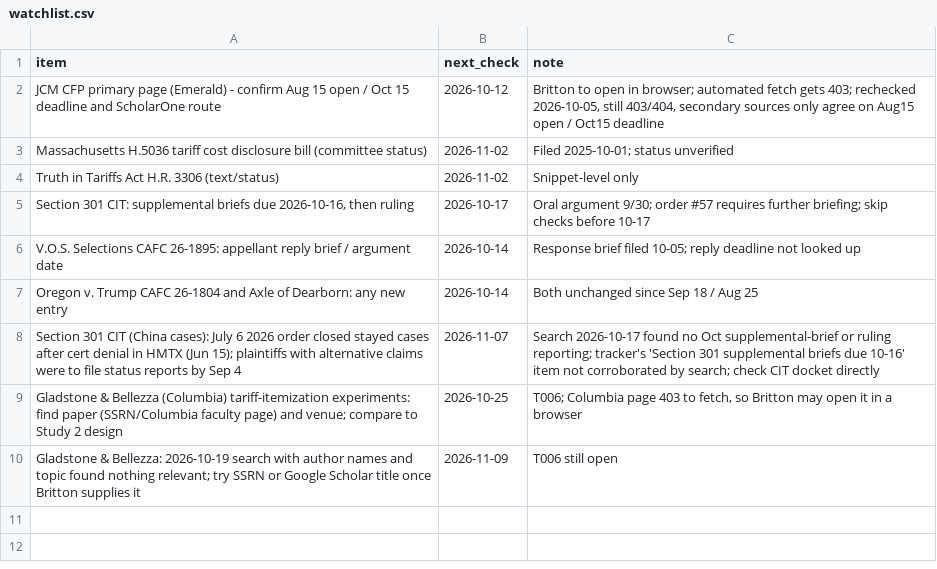
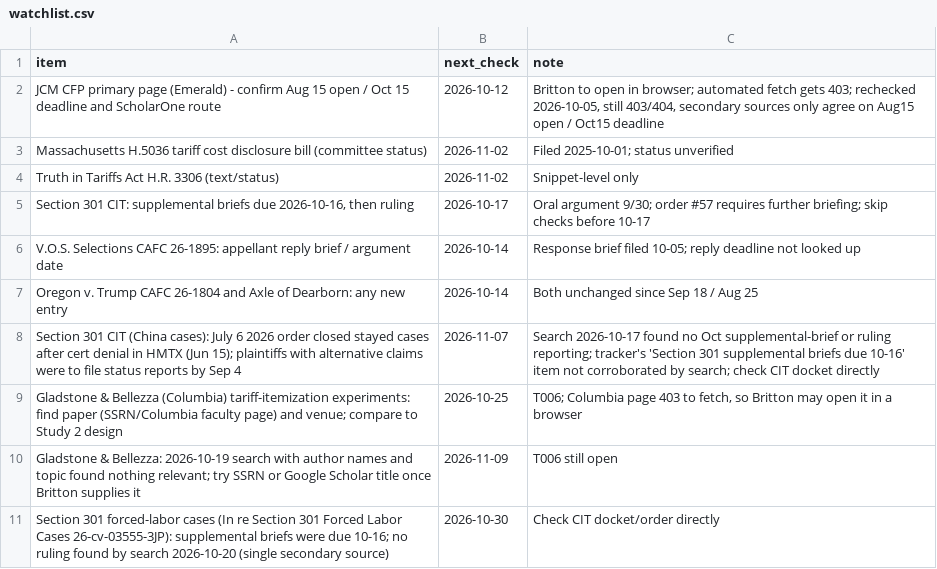
Before and after one commit to brittonleggett/research-threads-cloud, a CSV file: TARIFF_PAPER/04_DATA/watchlist.csv, drawn as a sheet; the diff names each change by its address in the sheet, - before the commit and + after, or states it on an @@ line.

```diff
--- a/TARIFF_PAPER/04_DATA/watchlist.csv
+++ b/TARIFF_PAPER/04_DATA/watchlist.csv
+row 11: Section 301 forced-labor cases (In re Section 301 Forced Labor Cases 26-cv-03555-3JP): supplemental briefs were due 10-16; no ruling found by search 2026-10-20 (single secondary source) | 2026-10-30 | Check CIT docket/order directly
```
Also changed, not shown: MEAT_SUPPLY_CHAIN_PAPER/04_DATA/candidate_leads.csv, MEAT_SUPPLY_CHAIN_PAPER/04_DATA/watchlist.csv, 3 other files.
